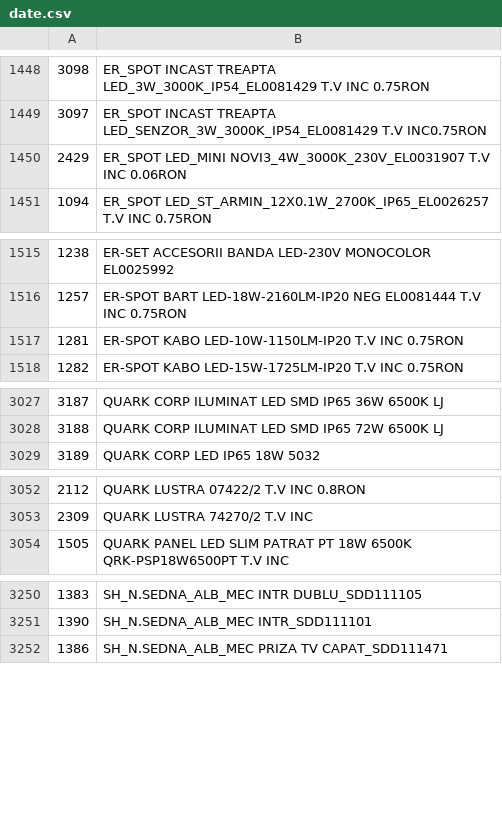
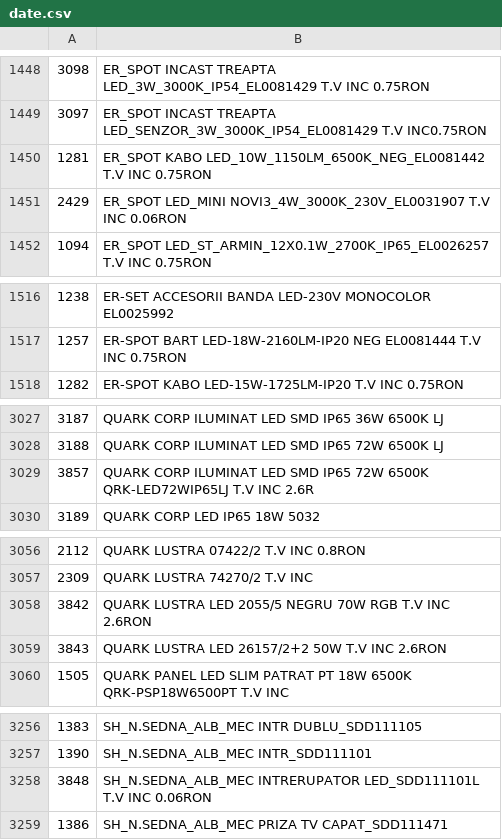
Before and after one commit to Rert90/site-casa-marcat, a CSV file: date.csv, drawn as a sheet; only a part is shown, gaps mark what is left out; the diff covers the shown part only.

```diff
--- a/date.csv
+++ b/date.csv
@@ -1449,2 +1449,3 @@
 3097;ER_SPOT INCAST TREAPTA LED_SENZOR_3W_3000K_IP54_EL0081429 T.V INC0.75RON
+1281;ER_SPOT KABO LED_10W_1150LM_6500K_NEG_EL0081442 T.V INC 0.75RON
 2429;ER_SPOT LED_MINI NOVI3_4W_3000K_230V_EL0031907 T.V INC 0.06RON
@@ -1516,3 +1517,2 @@
 1257;ER-SPOT BART LED-18W-2160LM-IP20 NEG EL0081444 T.V INC 0.75RON
-1281;ER-SPOT KABO LED-10W-1150LM-IP20 T.V INC 0.75RON
 1282;ER-SPOT KABO LED-15W-1725LM-IP20 T.V INC 0.75RON
@@ -3028,2 +3028,3 @@
 3188;QUARK CORP ILUMINAT LED SMD IP65 72W 6500K LJ
+3857;QUARK CORP ILUMINAT LED SMD IP65 72W 6500K QRK-LED72WIP65LJ T.V INC 2.6R
 3189;QUARK CORP LED IP65 18W 5032
@@ -3053,2 +3057,4 @@
 2309;QUARK LUSTRA 74270/2 T.V INC
+3842;QUARK LUSTRA LED 2055/5 NEGRU 70W RGB T.V INC 2.6RON
+3843;QUARK LUSTRA LED 26157/2+2 50W T.V INC 2.6RON
 1505;QUARK PANEL LED SLIM PATRAT PT 18W 6500K QRK-PSP18W6500PT T.V INC
@@ -3251,2 +3257,3 @@
 1390;SH_N.SEDNA_ALB_MEC INTR_SDD111101
+3848;SH_N.SEDNA_ALB_MEC INTRERUPATOR LED_SDD111101L T.V INC 0.06RON
 1386;SH_N.SEDNA_ALB_MEC PRIZA TV CAPAT_SDD111471
```
Also changed, not shown: 12 added rows and 3 edited cells elsewhere in this file.
